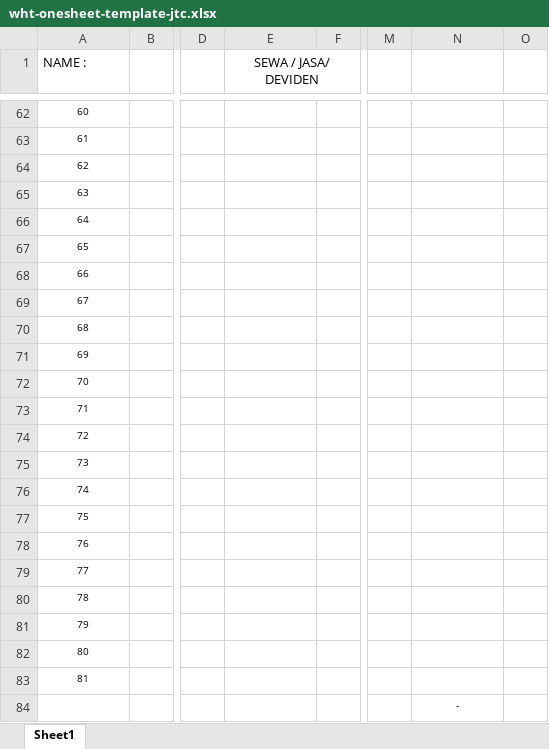
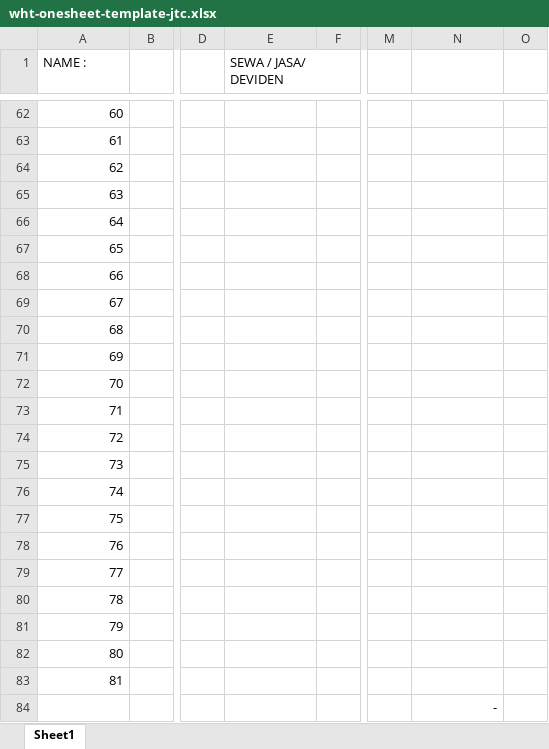
Before and after one commit to changryeul/ai-pajak, an Excel workbook: public/templates/wht-onesheet-template-jtc.xlsx, sheet Sheet1, drawn as a sheet; only a part is shown, gaps mark what is left out; values as stored, in another font and other column widths than the file's, no borders; the diff covers the shown part only; the diff names each change by its address in the sheet, - before the commit and + after, or states it on an @@ line.

```diff
--- a/public/templates/wht-onesheet-template-jtc.xlsx (sheet Sheet1)
+++ b/public/templates/wht-onesheet-template-jtc.xlsx (sheet Sheet1)
-E1 alignment: center
+E1 alignment: left
@@ A62:A83 text size: larger, alignment: center → right @@
@@ N84 text size: larger, alignment: center → right @@
```
Also changed, not shown: 3 added rows, 3 removed rows, 2 edited cells and cell formats elsewhere in this sheet.
